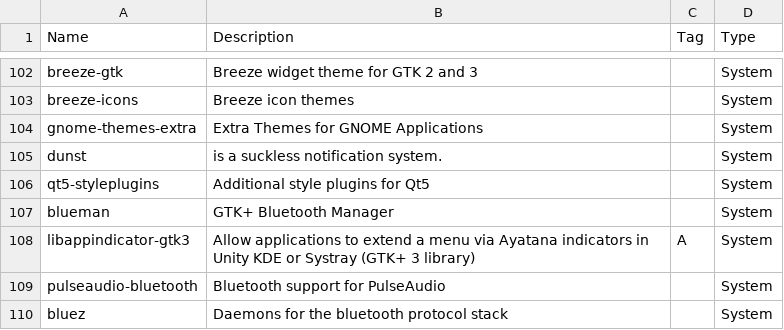
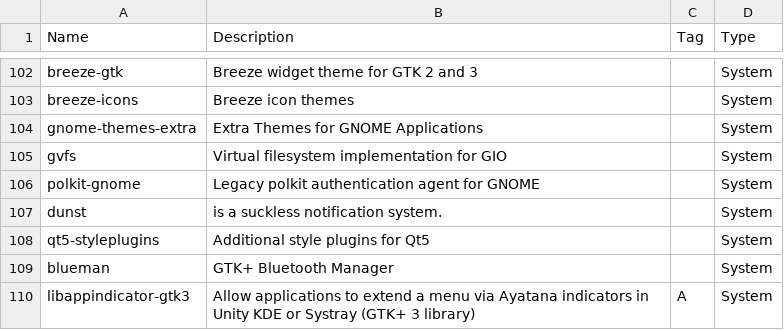
Before and after one commit to asolopovas/arch-setup, a CSV file: misc/software.csv, drawn as a sheet; only a part is shown, gaps mark what is left out; the shorter side is filled out with more unchanged rows.

Commit message:
save

```diff
--- a/misc/software.csv
+++ b/misc/software.csv
@@ -104,2 +104,4 @@ breeze-icons,Breeze icon themes ,,System
 gnome-themes-extra,Extra Themes for GNOME Applications,,System
+gvfs,Virtual filesystem implementation for GIO,,System
+polkit-gnome,Legacy polkit authentication agent for GNOME,,System
 dunst,is a suckless notification system.,,System
```
